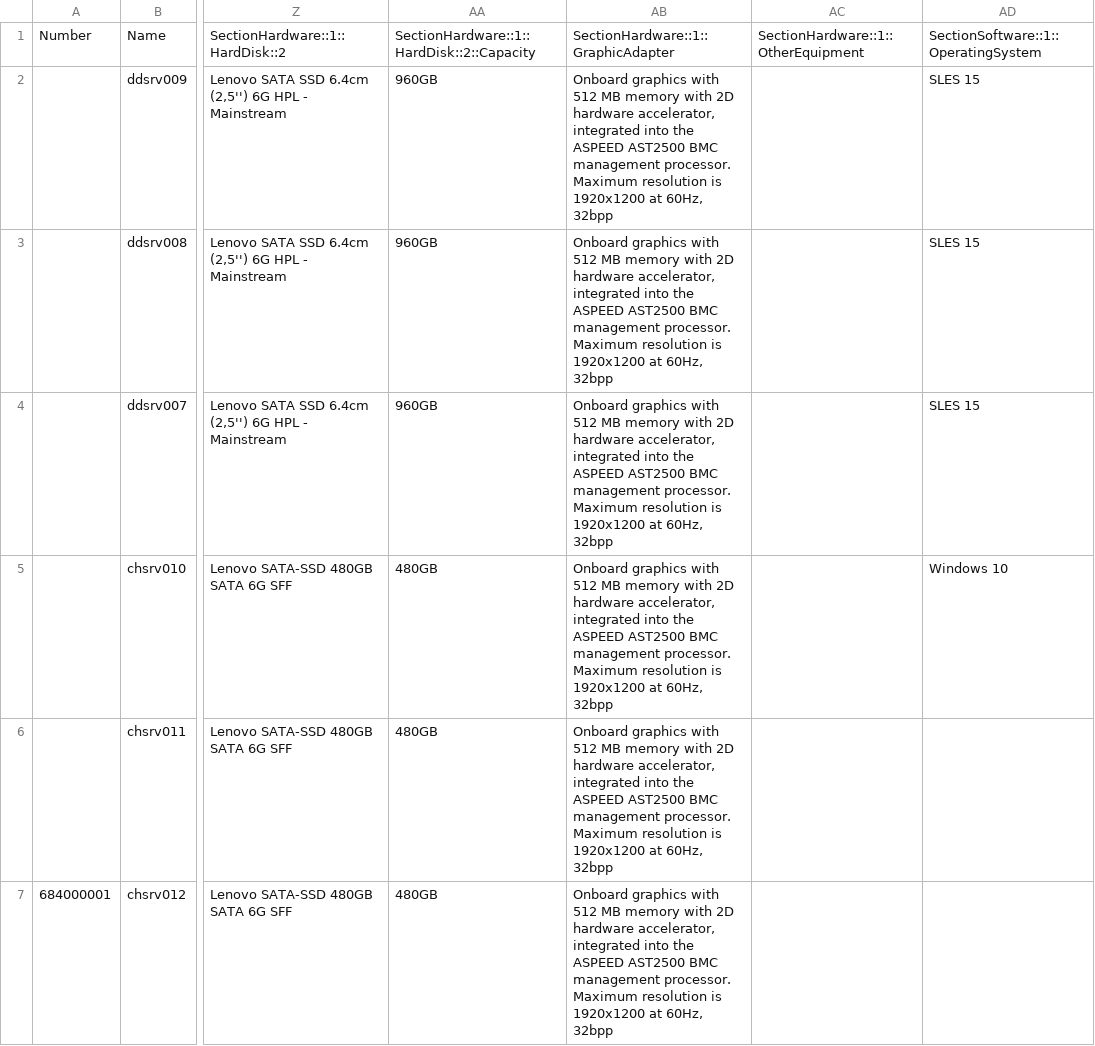
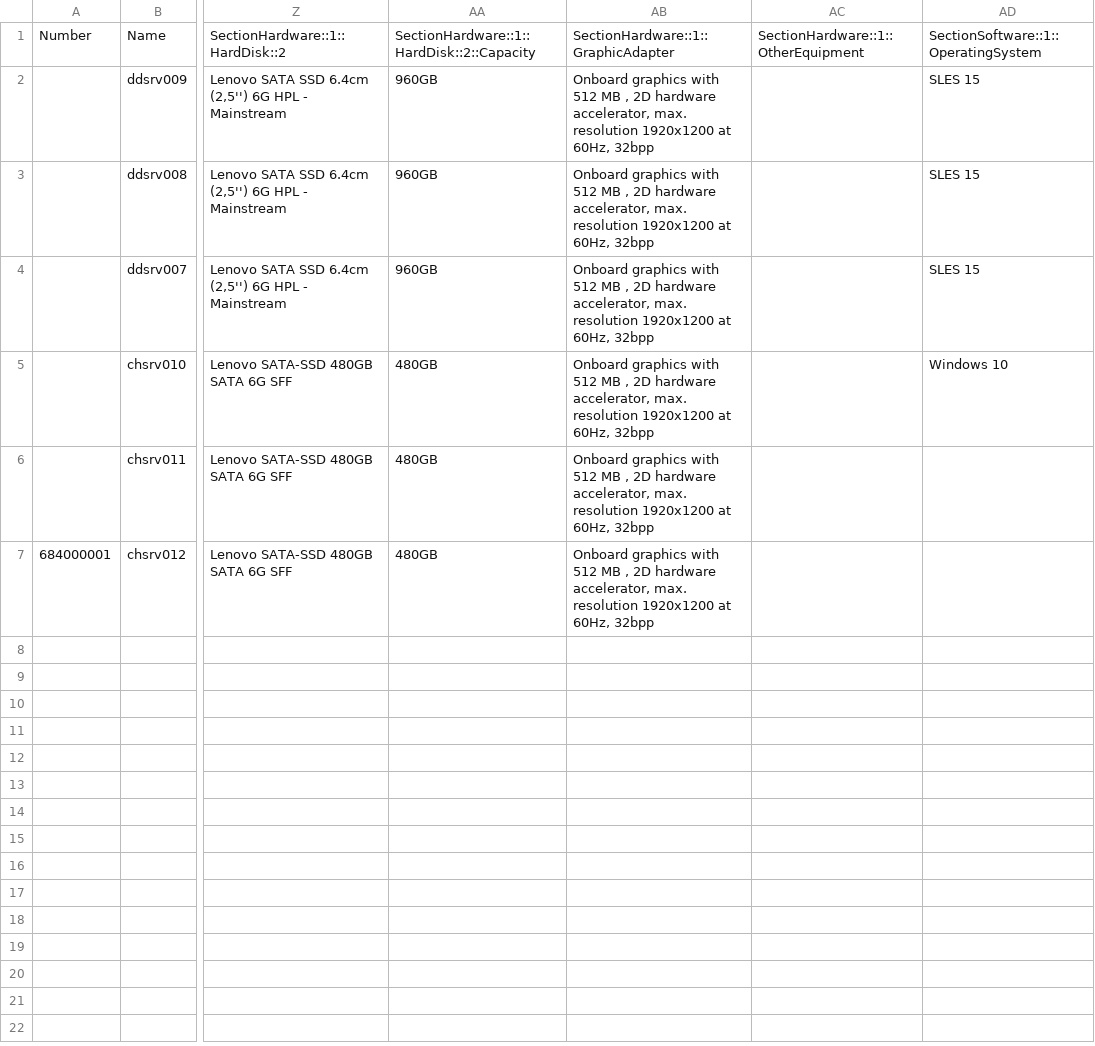
Before and after one commit to kix-service-software/kix18sync, a CSV file: sample/AssetData04_Computer_Sample.csv, drawn as a sheet; only a part is shown, gaps mark what is left out; the diff names each change by its address in the sheet, - before the commit and + after, or states it on an @@ line.

Commit message:
fixed overlength in CSV asset sample Computer

```diff
--- a/sample/AssetData04_Computer_Sample.csv
+++ b/sample/AssetData04_Computer_Sample.csv
-AB2:AB7: …512 MB memory with 2D hardware accelerator, integrated into the ASPEED AST2500 BMC management processor. Maximum resolution is 1920x1200 at…
+AB2:AB7: …512 MB , 2D hardware accelerator, max. resolution 1920x1200 at…
```
